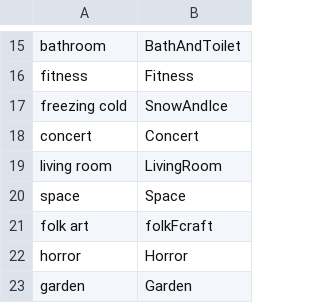
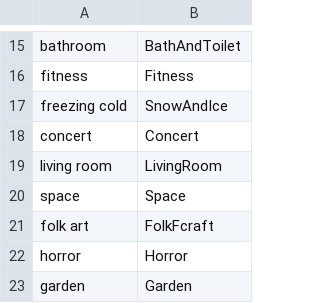
Before and after one commit to lucible/acnh-data-sheet_auto-gen, a CSV file: data/sheet-values/HHASituation1.csv, drawn as a sheet; only a part is shown, gaps mark what is left out.

```diff
--- a/data/sheet-values/HHASituation1.csv
+++ b/data/sheet-values/HHASituation1.csv
@@ -20,3 +20,3 @@ living room,LivingRoom
 space,Space
-folk art,folkFcraft
+folk art,FolkFcraft
 horror,Horror
```
Also changed, not shown: data/sheet-values/HHASituation2.csv, 6 other files.
